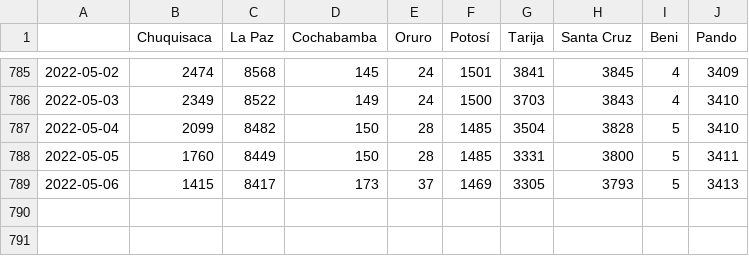
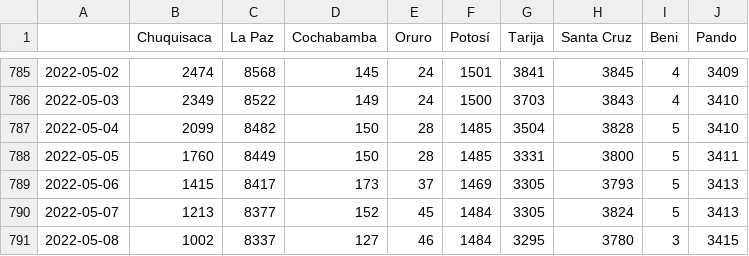
Before and after one commit to sociedatos/covid19-bo-casos_por_departamento, a CSV file: activos_acumulados.csv, drawn as a sheet; only a part is shown, gaps mark what is left out; the diff names each change by its address in the sheet, - before the commit and + after, or states it on an @@ line.

```diff
--- a/activos_acumulados.csv
+++ b/activos_acumulados.csv
+row 790: 2022-05-07 | 1213 | 8377 | 152 | 45 | 1484 | 3305 | 3824 | 5 | 3413
+row 791: 2022-05-08 | 1002 | 8337 | 127 | 46 | 1484 | 3295 | 3780 | 3 | 3415
```
Also changed, not shown: confirmados_acumulados.csv, confirmados_diarios.csv, 4 other files.
